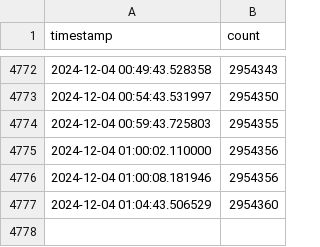
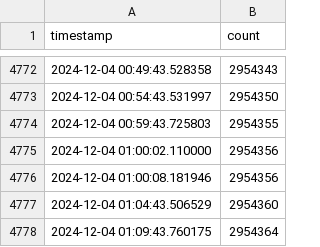
Before and after one commit to viewyonder/uk_general_election_petition_tracker, a CSV file: petition_counts.csv, drawn as a sheet; only a part is shown, gaps mark what is left out.

Commit message:
Update petition count: 2954364

```diff
--- a/petition_counts.csv
+++ b/petition_counts.csv
@@ -4777 +4777,2 @@ timestamp,count
 2024-12-04 01:04:43.506529,2954360
+2024-12-04 01:09:43.760175,2954364
```
